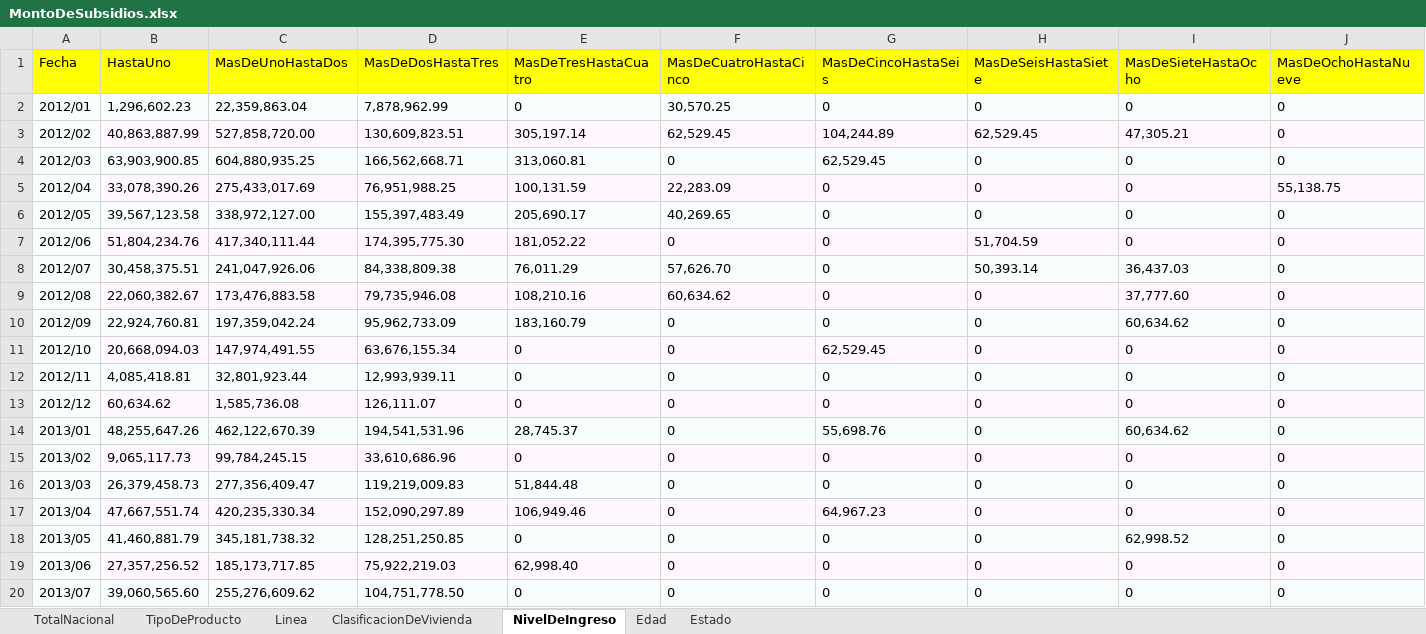
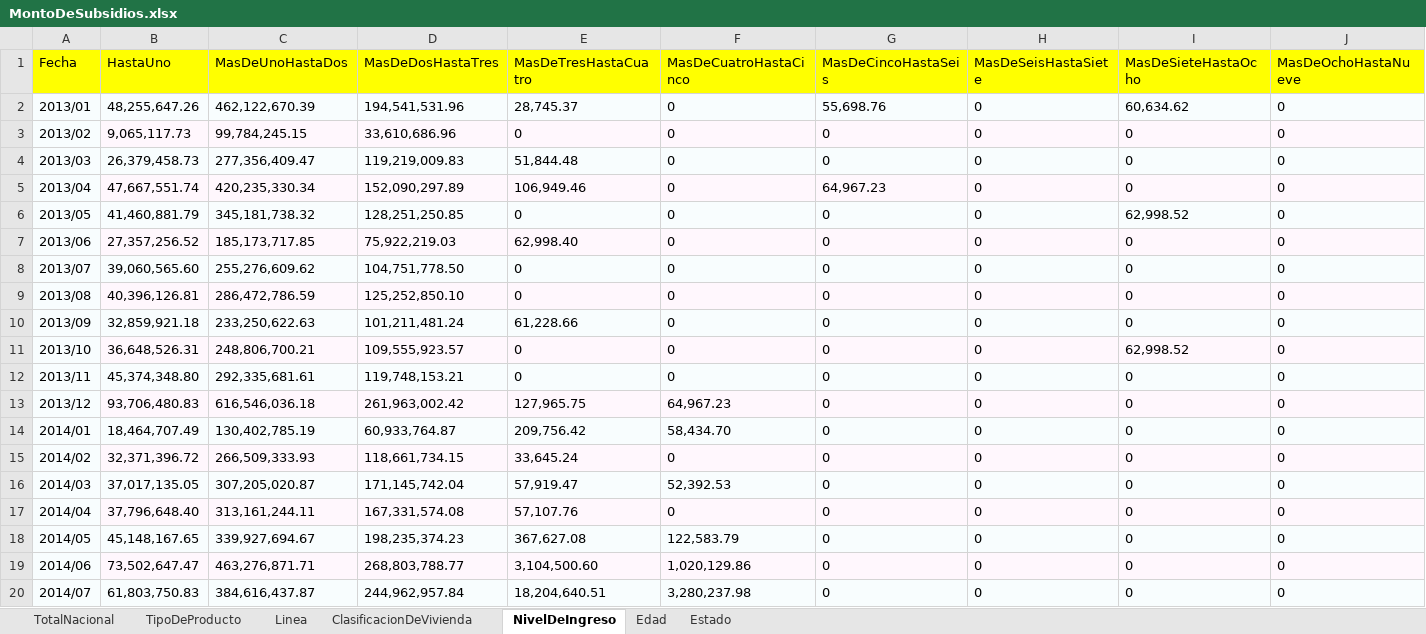
Before and after one commit to lelizondo/tesis, an Excel workbook: DATA/MontoDeSubsidios.xlsx, sheet NivelDeIngreso, drawn as a sheet; only a part is shown; the shorter side is filled out with more unchanged rows; values as stored, in another font and other column widths than the file's, no borders; rows hold the shown columns only; the diff names each change by its address in the sheet, - before the commit and + after, or states it on an @@ line.

```diff
--- a/DATA/MontoDeSubsidios.xlsx (sheet NivelDeIngreso)
+++ b/DATA/MontoDeSubsidios.xlsx (sheet NivelDeIngreso)
-row 2: 2012/01 | 1,296,602.23 | 22,359,863.04 | 7,878,962.99 | 0 | 30,570.25 | 0 | 0 | 0 | 0
-row 3: 2012/02 | 40,863,887.99 | 527,858,720.00 | 130,609,823.51 | 305,197.14 | 62,529.45 | 104,244.89 | 62,529.45 | 47,305.21 | 0
-row 4: 2012/03 | 63,903,900.85 | 604,880,935.25 | 166,562,668.71 | 313,060.81 | 0 | 62,529.45 | 0 | 0 | 0
-row 5: 2012/04 | 33,078,390.26 | 275,433,017.69 | 76,951,988.25 | 100,131.59 | 22,283.09 | 0 | 0 | 0 | 55,138.75
-row 6: 2012/05 | 39,567,123.58 | 338,972,127.00 | 155,397,483.49 | 205,690.17 | 40,269.65 | 0 | 0 | 0 | 0
-row 7: 2012/06 | 51,804,234.76 | 417,340,111.44 | 174,395,775.30 | 181,052.22 | 0 | 0 | 51,704.59 | 0 | 0
-row 8: 2012/07 | 30,458,375.51 | 241,047,926.06 | 84,338,809.38 | 76,011.29 | 57,626.70 | 0 | 50,393.14 | 36,437.03 | 0
-row 9: 2012/08 | 22,060,382.67 | 173,476,883.58 | 79,735,946.08 | 108,210.16 | 60,634.62 | 0 | 0 | 37,777.60 | 0
-row 10: 2012/09 | 22,924,760.81 | 197,359,042.24 | 95,962,733.09 | 183,160.79 | 0 | 0 | 0 | 60,634.62 | 0
-row 11: 2012/10 | 20,668,094.03 | 147,974,491.55 | 63,676,155.34 | 0 | 0 | 62,529.45 | 0 | 0 | 0
-row 12: 2012/11 | 4,085,418.81 | 32,801,923.44 | 12,993,939.11 | 0 | 0 | 0 | 0 | 0 | 0
-row 13: 2012/12 | 60,634.62 | 1,585,736.08 | 126,111.07 | 0 | 0 | 0 | 0 | 0 | 0
```
Also changed, not shown: sheet Estado, sheet Edad, sheet ClasificacionDeVivienda, sheet Linea, sheet TotalNacional, sheet TipoDeProducto, charts or pictures, DATA/ImporteDeCheque.xlsx, DATA/MontoDeCreditoInfonavit.xlsx, 15 other files.
